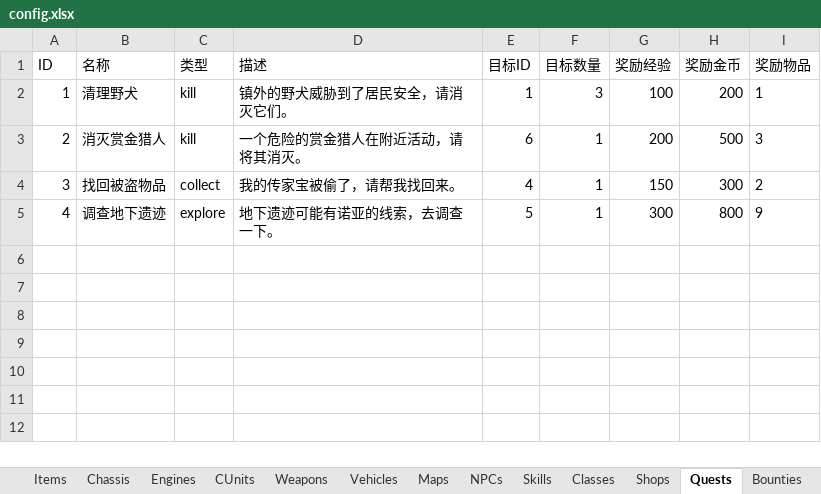
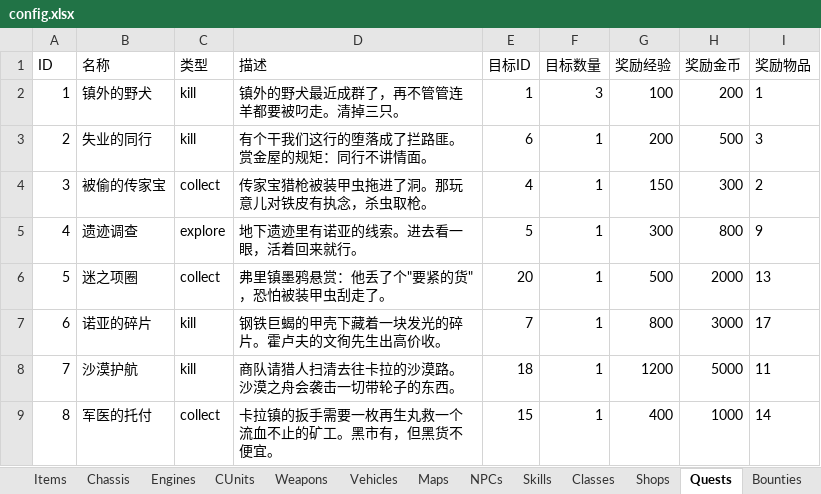
Before and after one commit to siwpan95/game-prototypes, an Excel workbook: config.xlsx, sheet Quests, drawn as a sheet; values as stored, in another font and other column widths than the file's, no borders; the diff names each change by its address in the sheet, - before the commit and + after, or states it on an @@ line.

```diff
--- a/config.xlsx (sheet Quests)
+++ b/config.xlsx (sheet Quests)
-B2 (名称): 清理野犬
+B2 (名称): 镇外的野犬
-D2 (描述): 镇外的野犬威胁到了居民安全，请消灭它们。
+D2 (描述): 镇外的野犬最近成群了，再不管管连羊都要被叼走。清掉三只。
-B3 (名称): 消灭赏金猎人
+B3 (名称): 失业的同行
-D3 (描述): 一个危险的赏金猎人在附近活动，请将其消灭。
+D3 (描述): 有个干我们这行的堕落成了拦路匪。赏金屋的规矩：同行不讲情面。
-B4 (名称): 找回被盗物品
+B4 (名称): 被偷的传家宝
-D4 (描述): 我的传家宝被偷了，请帮我找回来。
+D4 (描述): 传家宝猎枪被装甲虫拖进了洞。那玩意儿对铁皮有执念，杀虫取枪。
-B5 (名称): 调查地下遗迹
+B5 (名称): 遗迹调查
-D5 (描述): 地下遗迹可能有诺亚的线索，去调查一下。
+D5 (描述): 地下遗迹里有诺亚的线索。进去看一眼，活着回来就行。
+row 6: 5 | 迷之项圈 | collect | 弗里镇墨鸦悬赏：他丢了个"要紧的货"，恐怕被装甲虫刮走了。 | 20 | 1 | 500 | 2000 | 13
+row 7: 6 | 诺亚的碎片 | kill | 钢铁巨蝎的甲壳下藏着一块发光的碎片。霍卢夫的文徇先生出高价收。 | 7 | 1 | 800 | 3000 | 17
+row 8: 7 | 沙漠护航 | kill | 商队请猎人扫清去往卡拉的沙漠路。沙漠之舟会袭击一切带轮子的东西。 | 18 | 1 | 1200 | 5000 | 11
+row 9: 8 | 军医的托付 | collect | 卡拉镇的扳手需要一枚再生丸救一个流血不止的矿工。黑市有，但黑货不便宜。 | 15 | 1 | 400 | 1000 | 14
```
Also changed, not shown: sheet NPCs, sheet Maps, sheet Items, sheet Shops, sheet Vehicles, sheet Enemies, 14 other files.
